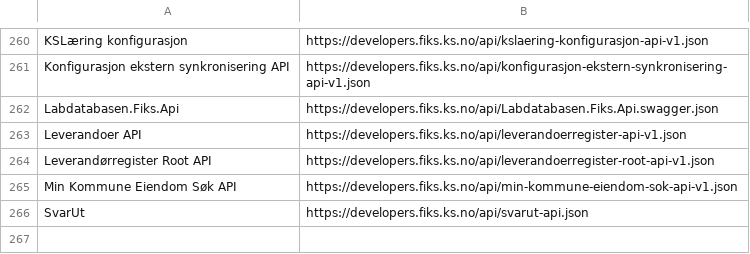
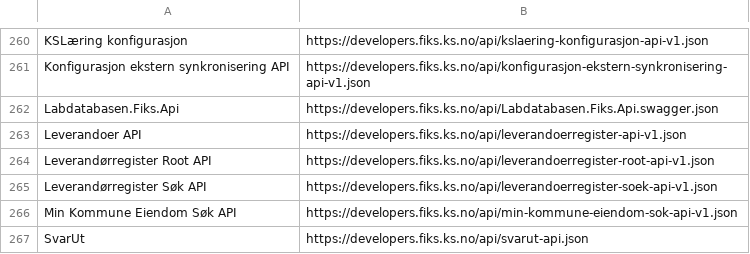
Before and after one commit to ks-no/ks-no.github.io, a CSV file: static/api/specs.csv, drawn as a sheet; only a part is shown, gaps mark what is left out; the diff names each change by its address in the sheet, - before the commit and + after, or states it on an @@ line.

Commit message:
Update specs.csv after generation

```diff
--- a/static/api/specs.csv
+++ b/static/api/specs.csv
+row 265: Leverandørregister Søk API | https://developers.fiks.ks.no/api/leverandoerregister-soek-api-v1.json
```
